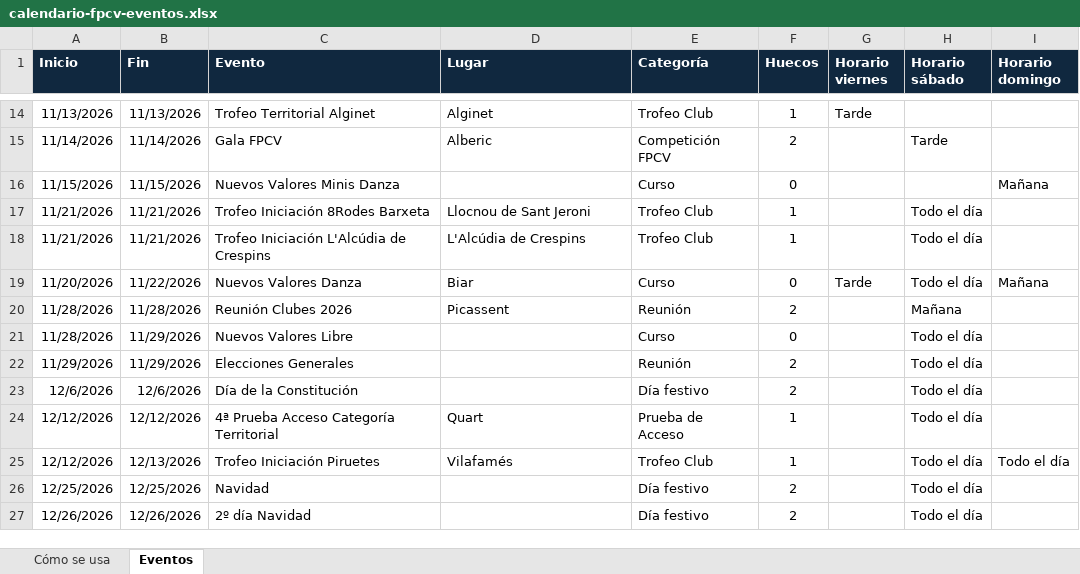
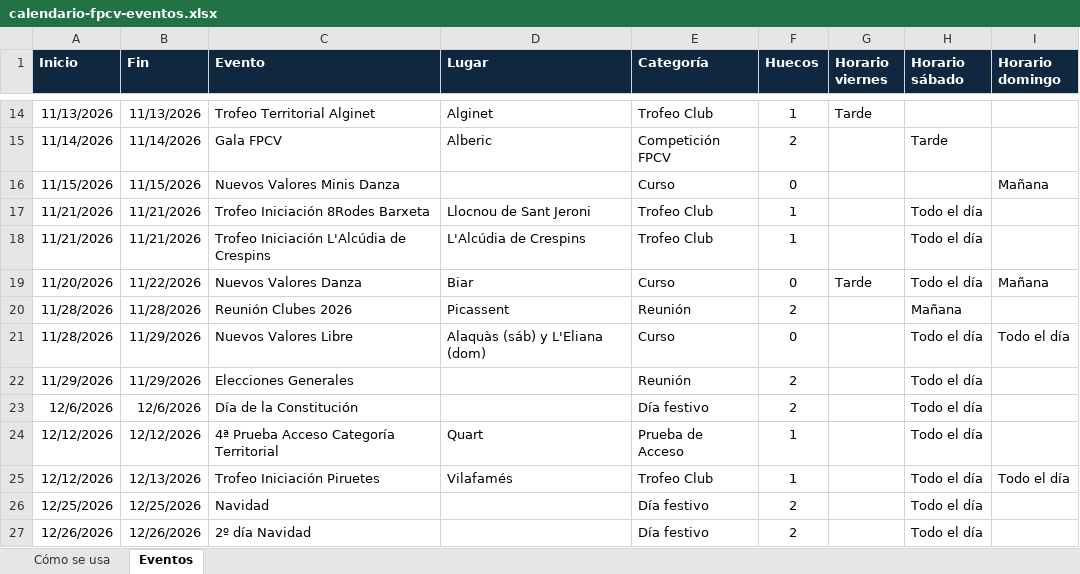
Before and after one commit to PArtistico-FPCV/Calendario, an Excel workbook: calendario-fpcv-eventos.xlsx, sheet Eventos, drawn as a sheet; only a part is shown, gaps mark what is left out; values as stored, in another font and other column widths than the file's, no borders; conditional formats not drawn; the diff names each change by its address in the sheet, - before the commit and + after, or states it on an @@ line.

```diff
--- a/calendario-fpcv-eventos.xlsx (sheet Eventos)
+++ b/calendario-fpcv-eventos.xlsx (sheet Eventos)
-D21 (Lugar): (empty)
+D21 (Lugar): Alaquàs (sáb) y L'Eliana (dom)
-I21 (Horario domingo): (empty)
+I21 (Horario domingo): Todo el día
```
